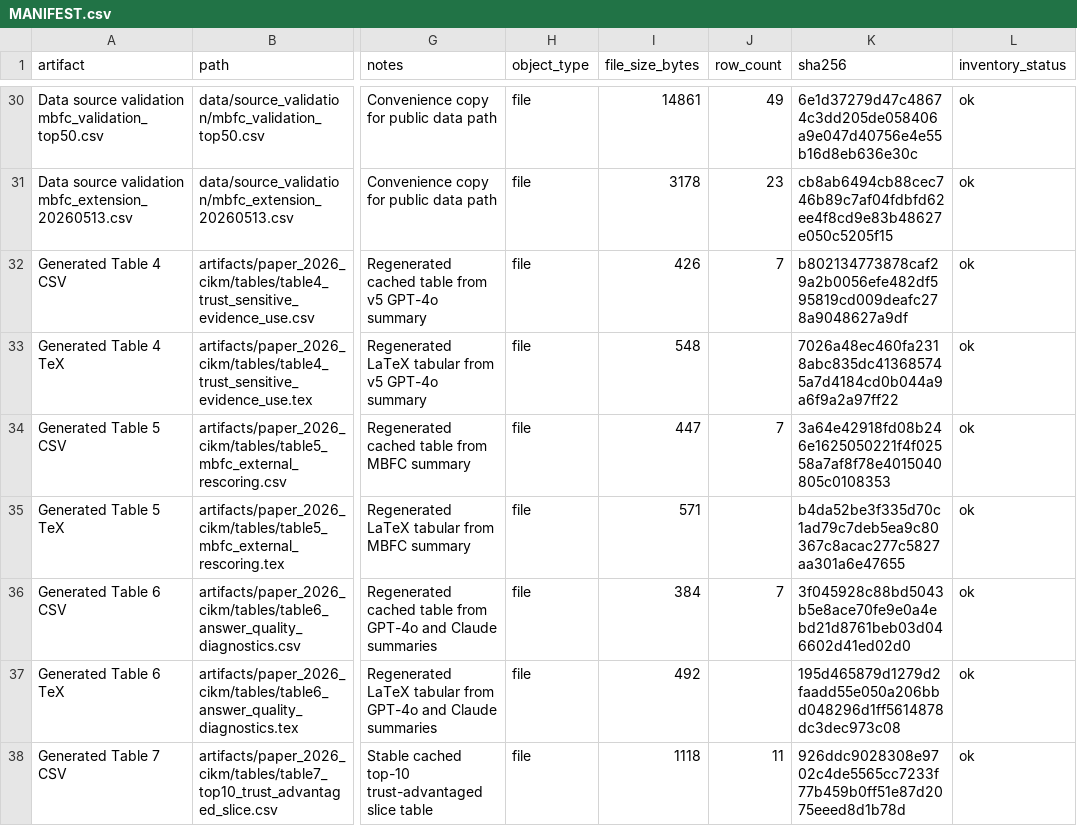
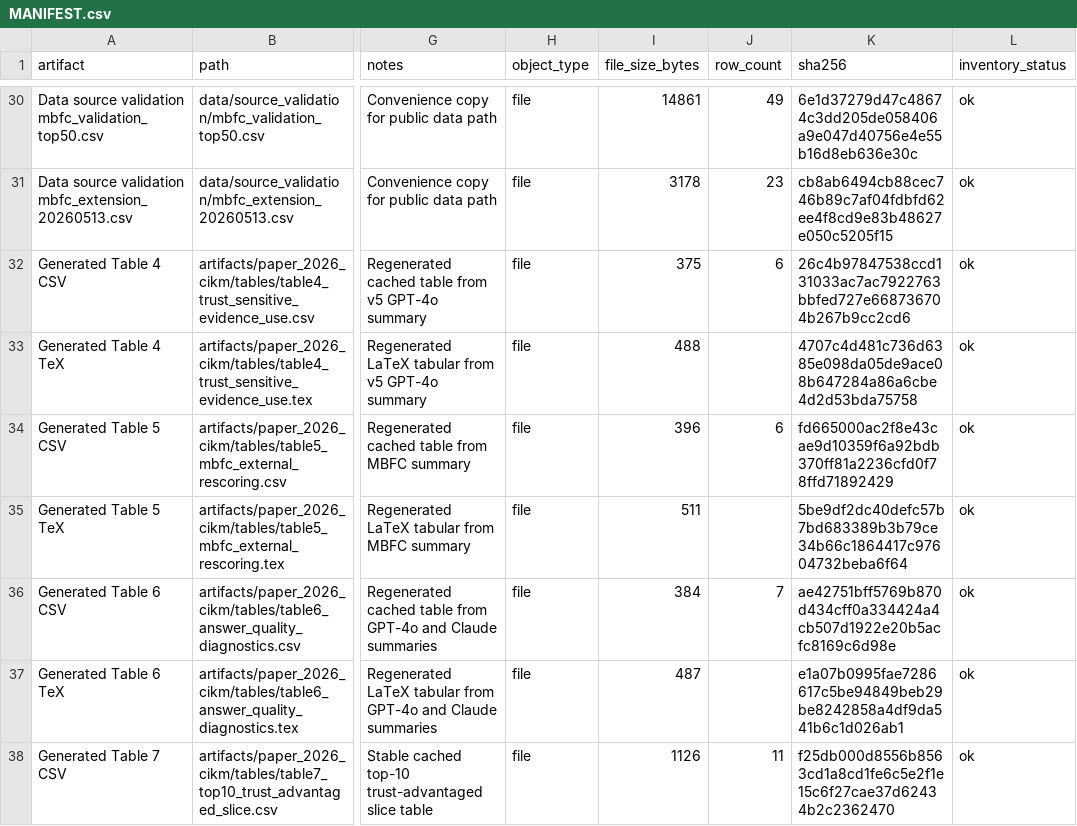
Before and after one commit to mmuhunn/AnchorRAG, a CSV file: artifacts/paper_2026_cikm/MANIFEST.csv, drawn as a sheet; only a part is shown, gaps mark what is left out; the diff covers the shown part only; the diff names each change by its address in the sheet, - before the commit and + after, or states it on an @@ line.

```diff
--- a/artifacts/paper_2026_cikm/MANIFEST.csv
+++ b/artifacts/paper_2026_cikm/MANIFEST.csv
-I32 (file_size_bytes): 426
+I32 (file_size_bytes): 375
-J32 (row_count): 7
+J32 (row_count): 6
-K32 (sha256): b802134773878caf29a2b0056efe482df595819cd009deafc278a9048627a9df
+K32 (sha256): 26c4b97847538ccd131033ac7ac7922763bbfed727e668736704b267b9cc2cd6
-I33 (file_size_bytes): 548
+I33 (file_size_bytes): 488
-K33 (sha256): 7026a48ec460fa2318abc835dc413685745a7d4184cd0b044a9a6f9a2a97ff22
+K33 (sha256): 4707c4d481c736d6385e098da05de9ace08b647284a86a6cbe4d2d53bda75758
-I34 (file_size_bytes): 447
+I34 (file_size_bytes): 396
-J34 (row_count): 7
+J34 (row_count): 6
-K34 (sha256): 3a64e42918fd08b246e1625050221f4f02558a7af8f78e4015040805c0108353
+K34 (sha256): fd665000ac2f8e43cae9d10359f6a92bdb370ff81a2236cfd0f78ffd71892429
-I35 (file_size_bytes): 571
+I35 (file_size_bytes): 511
-K35 (sha256): b4da52be3f335d70c1ad79c7deb5ea9c80367c8acac277c5827aa301a6e47655
+K35 (sha256): 5be9df2dc40defc57b7bd683389b3b79ce34b66c1864417c97604732beba6f64
-K36 (sha256): 3f045928c88bd5043b5e8ace70fe9e0a4ebd21d8761beb03d046602d41ed02d0
+K36 (sha256): ae42751bff5769b870d434cff0a334424a4cb507d1922e20b5acfc8169c6d98e
-I37 (file_size_bytes): 492
+I37 (file_size_bytes): 487
-K37 (sha256): 195d465879d1279d2faadd55e050a206bbd048296d1ff5614878dc3dec973c08
+K37 (sha256): e1a07b0995fae7286617c5be94849beb29be8242858a4df9da541b6c1d026ab1
-I38 (file_size_bytes): 1118
+I38 (file_size_bytes): 1126
-K38 (sha256): 926ddc9028308e9702c4de5565cc7233f77b459b0ff51e87d2075eeed8d1b78d
+K38 (sha256): f25db000d8556b8563cd1a8cd1fe6c5e2f1e15c6f27cae37d62434b2c2362470
```
Also changed, not shown: 46 edited cells elsewhere in this file, artifacts/paper_2026_cikm/source_results/exp4_eval_summary_v5_claude_20260508.csv, artifacts/paper_2026_cikm/source_results/exp4_eval_summary_v5_gpt4o_20260508.csv, 34 other files.
